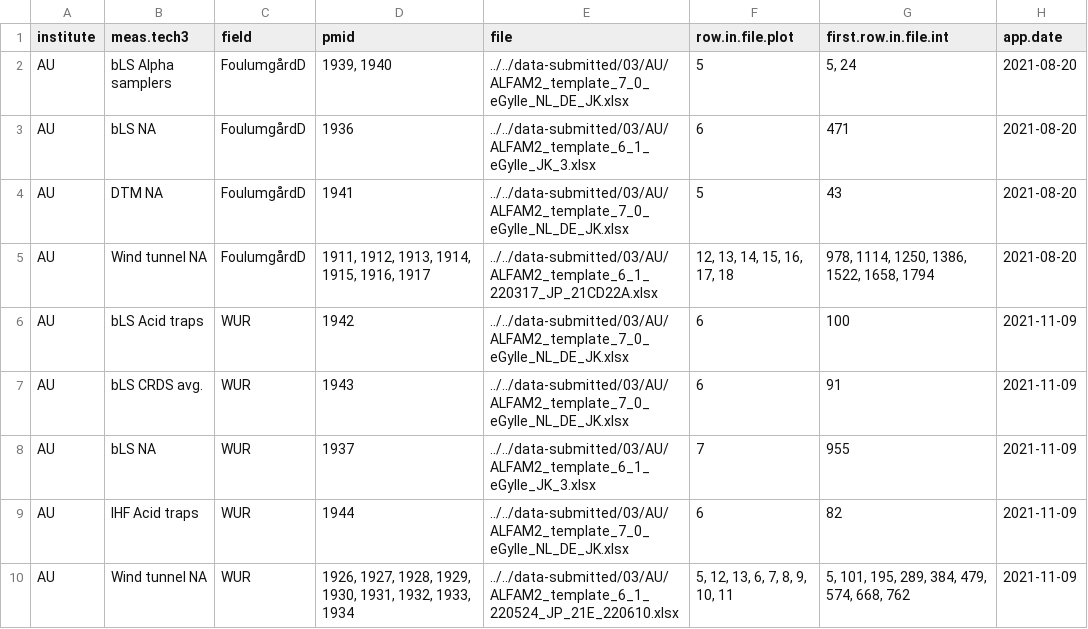
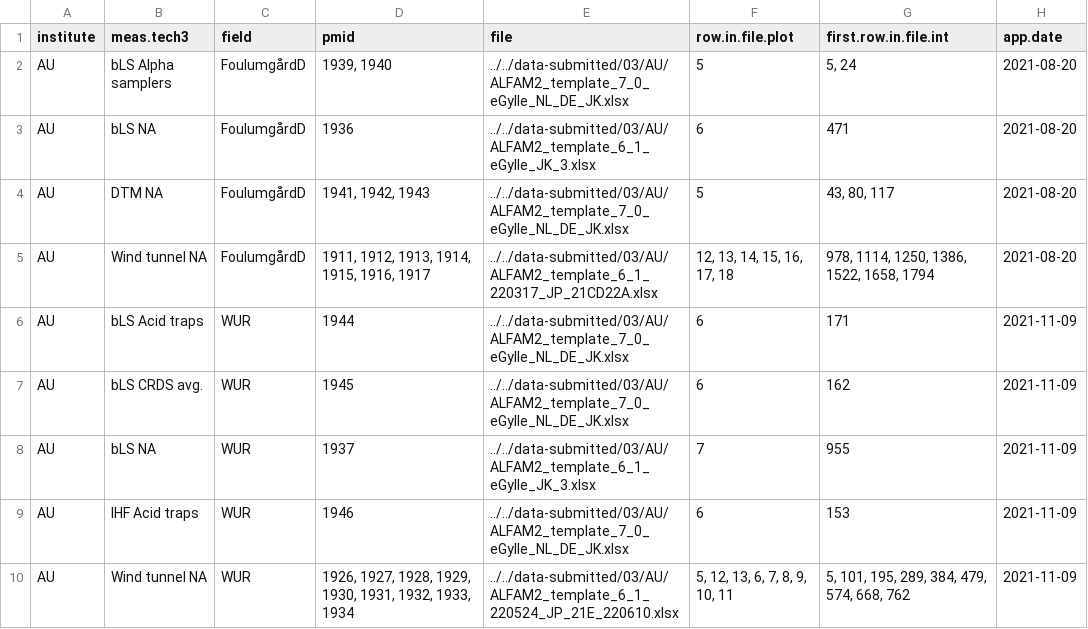
Before and after one commit to AU-BCE-EE/Kamp-2024-NH3FluxMethods, a CSV file: ALFAM2-data-eGylle/data/pmids.csv (was ALFAM2-app/data-emission/data/pmids.csv), drawn as a sheet.

```diff
--- a/ALFAM2-app/data-emission/data/pmids.csv
+++ b/ALFAM2-data-eGylle/data/pmids.csv
@@ -3,8 +3,8 @@
 "AU","bLS NA","FoulumgårdD","1936","../../data-submitted/03/AU/ALFAM2_template_6_1_eGylle_JK_3.xlsx","6","471","2021-08-20"
-"AU","DTM NA","FoulumgårdD","1941","../../data-submitted/03/AU/ALFAM2_template_7_0_eGylle_NL_DE_JK.xlsx","5","43","2021-08-20"
+"AU","DTM NA","FoulumgårdD","1941, 1942, 1943","../../data-submitted/03/AU/ALFAM2_template_7_0_eGylle_NL_DE_JK.xlsx","5","43, 80, 117","2021-08-20"
 "AU","Wind tunnel NA","FoulumgårdD","1911, 1912, 1913, 1914, 1915, 1916, 1917","../../data-submitted/03/AU/ALFAM2_template_6_1_220317_JP_21CD22A.xlsx","12, 13, 14, 15, 16, 17, 18","978, 1114, 1250, 1386, 1522, 1658, 1794","2021-08-20"
-"AU","bLS Acid traps","WUR","1942","../../data-submitted/03/AU/ALFAM2_template_7_0_eGylle_NL_DE_JK.xlsx","6","100","2021-11-09"
-"AU","bLS CRDS avg.","WUR","1943","../../data-submitted/03/AU/ALFAM2_template_7_0_eGylle_NL_DE_JK.xlsx","6","91","2021-11-09"
+"AU","bLS Acid traps","WUR","1944","../../data-submitted/03/AU/ALFAM2_template_7_0_eGylle_NL_DE_JK.xlsx","6","171","2021-11-09"
+"AU","bLS CRDS avg.","WUR","1945","../../data-submitted/03/AU/ALFAM2_template_7_0_eGylle_NL_DE_JK.xlsx","6","162","2021-11-09"
 "AU","bLS NA","WUR","1937","../../data-submitted/03/AU/ALFAM2_template_6_1_eGylle_JK_3.xlsx","7","955","2021-11-09"
-"AU","IHF Acid traps","WUR","1944","../../data-submitted/03/AU/ALFAM2_template_7_0_eGylle_NL_DE_JK.xlsx","6","82","2021-11-09"
+"AU","IHF Acid traps","WUR","1946","../../data-submitted/03/AU/ALFAM2_template_7_0_eGylle_NL_DE_JK.xlsx","6","153","2021-11-09"
 "AU","Wind tunnel NA","WUR","1926, 1927, 1928, 1929, 1930, 1931, 1932, 1933, 1934","../../data-submitted/03/AU/ALFAM2_template_6_1_220524_JP_21E_220610.xlsx","5, 12, 13, 6, 7, 8, 9, 10, 11","5, 101, 195, 289, 384, 479, 574, 668, 762","2021-11-09"
```
Also changed, not shown: ALFAM2-data-eGylle/data/eGylle_plot.csv, 23 other files.
